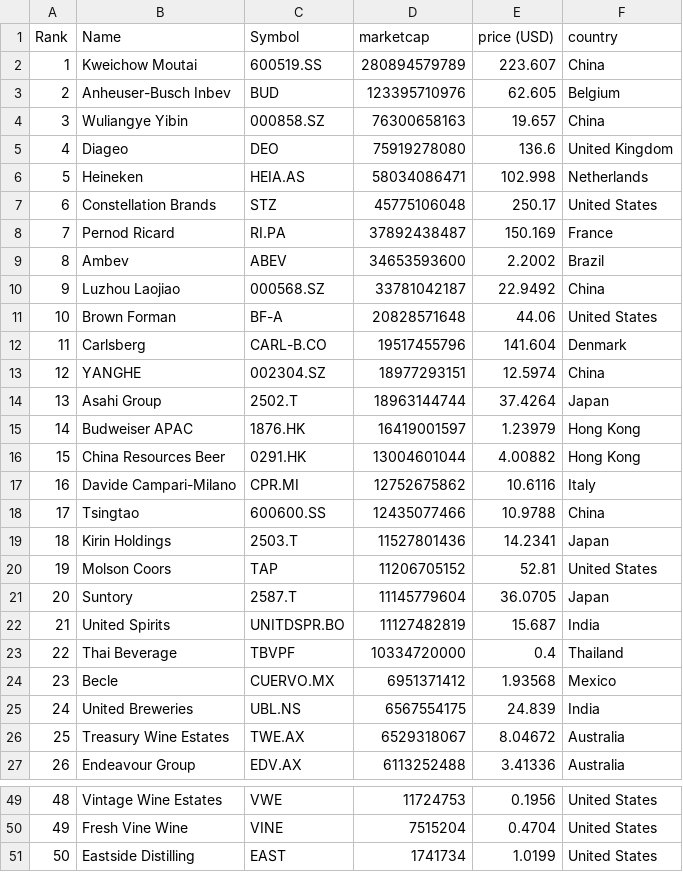
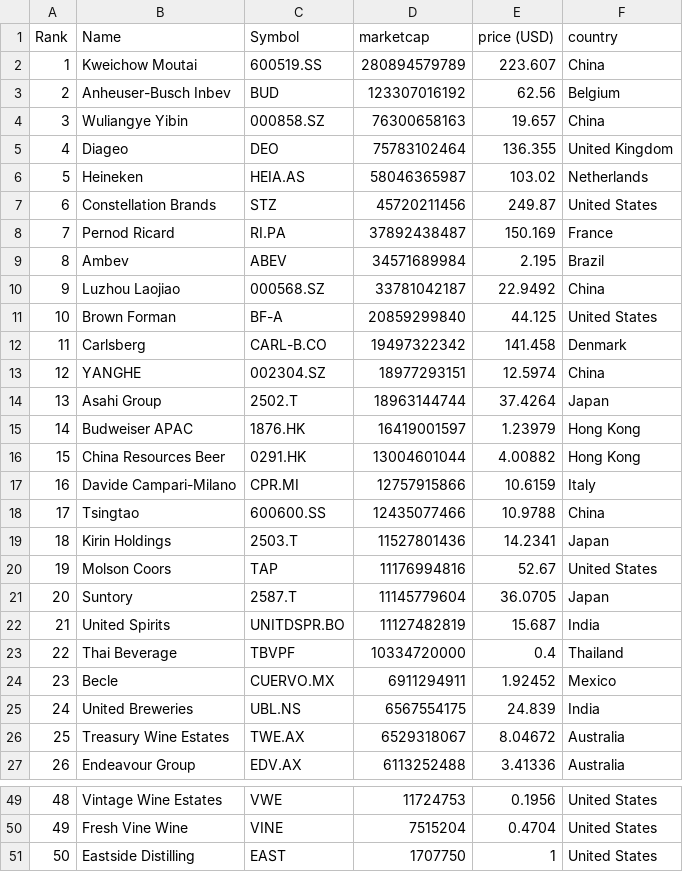
Before and after one commit to AntoineCont/merida-june-6-2024, a CSV file: companies_all.csv, drawn as a sheet; only a part is shown, gaps mark what is left out; the diff covers the shown part only.

```diff
--- a/companies_all.csv
+++ b/companies_all.csv
@@ -2,12 +2,12 @@
 "1","Kweichow Moutai","600519.SS","280894579789","223.607","China"
-"2","Anheuser-Busch Inbev","BUD","123395710976","62.605","Belgium"
+"2","Anheuser-Busch Inbev","BUD","123307016192","62.56","Belgium"
 "3","Wuliangye Yibin","000858.SZ","76300658163","19.657","China"
-"4","Diageo","DEO","75919278080","136.6","United Kingdom"
-"5","Heineken","HEIA.AS","58034086471","102.998","Netherlands"
-"6","Constellation Brands","STZ","45775106048","250.17","United States"
+"4","Diageo","DEO","75783102464","136.355","United Kingdom"
+"5","Heineken","HEIA.AS","58046365987","103.02","Netherlands"
+"6","Constellation Brands","STZ","45720211456","249.87","United States"
 "7","Pernod Ricard","RI.PA","37892438487","150.169","France"
-"8","Ambev","ABEV","34653593600","2.2002","Brazil"
+"8","Ambev","ABEV","34571689984","2.195","Brazil"
 "9","Luzhou Laojiao","000568.SZ","33781042187","22.9492","China"
-"10","Brown Forman","BF-A","20828571648","44.06","United States"
-"11","Carlsberg","CARL-B.CO","19517455796","141.604","Denmark"
+"10","Brown Forman","BF-A","20859299840","44.125","United States"
+"11","Carlsberg","CARL-B.CO","19497322342","141.458","Denmark"
 "12","YANGHE","002304.SZ","18977293151","12.5974","China"
@@ -16,6 +16,6 @@
 "15","China Resources Beer","0291.HK","13004601044","4.00882","Hong Kong"
-"16","Davide Campari-Milano","CPR.MI","12752675862","10.6116","Italy"
+"16","Davide Campari-Milano","CPR.MI","12757915866","10.6159","Italy"
 "17","Tsingtao","600600.SS","12435077466","10.9788","China"
 "18","Kirin Holdings","2503.T","11527801436","14.2341","Japan"
-"19","Molson Coors","TAP","11206705152","52.81","United States"
+"19","Molson Coors","TAP","11176994816","52.67","United States"
 "20","Suntory","2587.T","11145779604","36.0705","Japan"
@@ -23,3 +23,3 @@
 "22","Thai Beverage","TBVPF","10334720000","0.4","Thailand"
-"23","Becle","CUERVO.MX","6951371412","1.93568","Mexico"
+"23","Becle","CUERVO.MX","6911294911","1.92452","Mexico"
 "24","United Breweries","UBL.NS","6567554175","24.839","India"
@@ -50,2 +50,2 @@
 "49","Fresh Vine Wine","VINE","7515204","0.4704","United States"
-"50","Eastside Distilling","EAST","1741734","1.0199","United States"
+"50","Eastside Distilling","EAST","1707750","1","United States"
```
Also changed, not shown: 20 edited cells elsewhere in this file.
